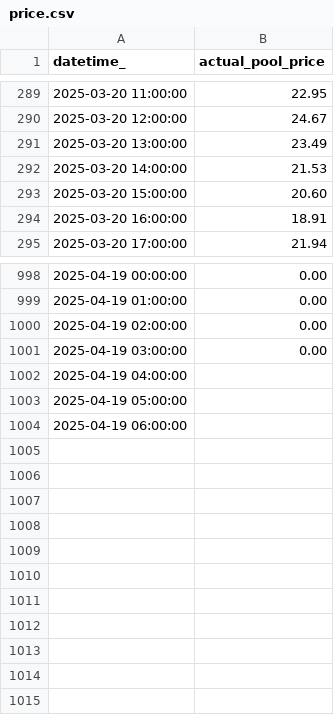
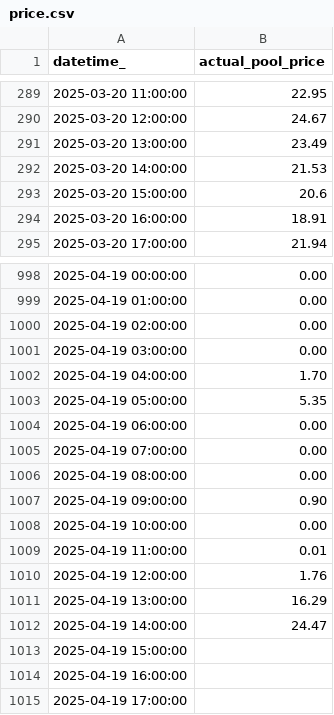
Before and after one commit to kevakba/BESS, a CSV file: Jobs/Evaluation/data/actual/price.csv, drawn as a sheet; only a part is shown, gaps mark what is left out.

```diff
--- a/Jobs/Evaluation/data/actual/price.csv
+++ b/Jobs/Evaluation/data/actual/price.csv
@@ -292,3 +292,3 @@ datetime_,actual_pool_price
 2025-03-20 14:00:00,21.53
-2025-03-20 15:00:00,20.60
+2025-03-20 15:00:00,20.6
 2025-03-20 16:00:00,18.91
@@ -1001,4 +1001,15 @@ datetime_,actual_pool_price
 2025-04-19 03:00:00,0.00
-2025-04-19 04:00:00,
-2025-04-19 05:00:00,
-2025-04-19 06:00:00,
+2025-04-19 04:00:00,1.70
+2025-04-19 05:00:00,5.35
+2025-04-19 06:00:00,0.00
+2025-04-19 07:00:00,0.00
+2025-04-19 08:00:00,0.00
+2025-04-19 09:00:00,0.90
+2025-04-19 10:00:00,0.00
+2025-04-19 11:00:00,0.01
+2025-04-19 12:00:00,1.76
+2025-04-19 13:00:00,16.29
+2025-04-19 14:00:00,24.47
+2025-04-19 15:00:00,
+2025-04-19 16:00:00,
+2025-04-19 17:00:00,
```
Also changed, not shown: Jobs/Inferencing/data/predictions/pred_df.csv, 1 other file.
